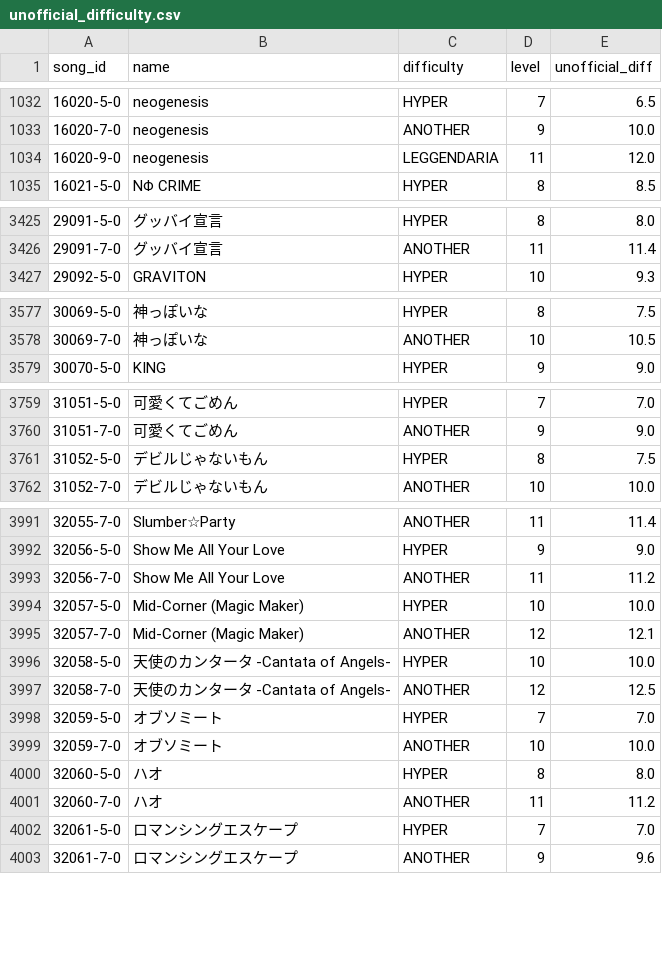
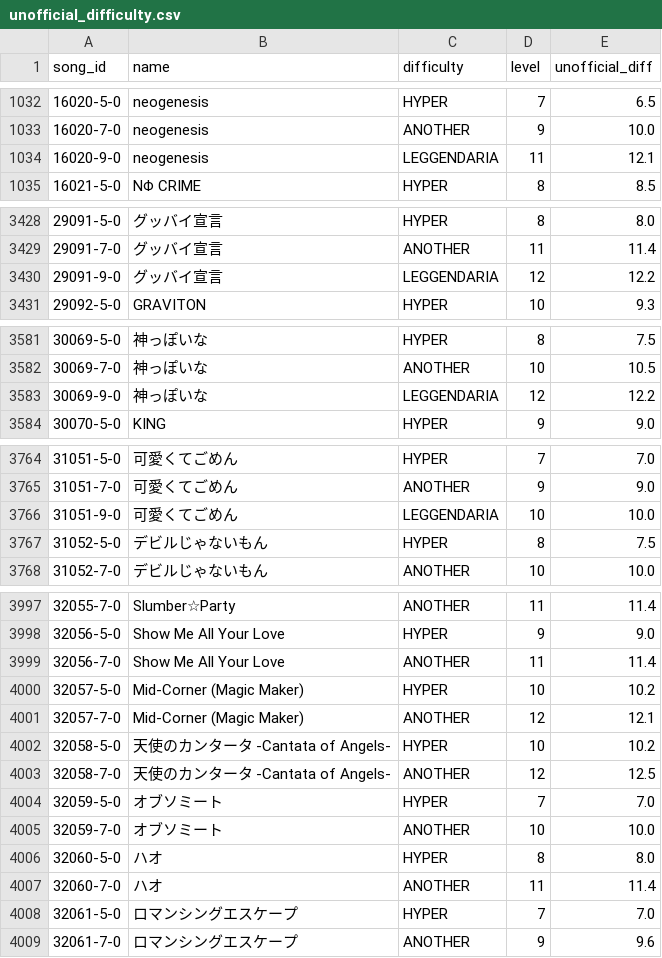
Before and after one commit to ryowatanabe/iidx-dp-unofficial-difficulty-scraper, a CSV file: data/unofficial_difficulty.csv, drawn as a sheet; only a part is shown, gaps mark what is left out; the diff covers the shown part only.

```diff
--- a/data/unofficial_difficulty.csv
+++ b/data/unofficial_difficulty.csv
@@ -1033,3 +1033,3 @@ song_id,name,difficulty,level,unofficial_diff
 16020-7-0,neogenesis,ANOTHER,9,10.0
-16020-9-0,neogenesis,LEGGENDARIA,11,12.0
+16020-9-0,neogenesis,LEGGENDARIA,11,12.1
 16021-5-0,"NΦ CRIME",HYPER,8,8.5
@@ -3426,2 +3429,3 @@ song_id,name,difficulty,level,unofficial_diff
 29091-7-0,"グッバイ宣言",ANOTHER,11,11.4
+29091-9-0,"グッバイ宣言",LEGGENDARIA,12,12.2
 29092-5-0,GRAVITON,HYPER,10,9.3
@@ -3578,2 +3582,3 @@ song_id,name,difficulty,level,unofficial_diff
 30069-7-0,"神っぽいな",ANOTHER,10,10.5
+30069-9-0,"神っぽいな",LEGGENDARIA,12,12.2
 30070-5-0,KING,HYPER,9,9.0
@@ -3760,2 +3765,3 @@ song_id,name,difficulty,level,unofficial_diff
 31051-7-0,"可愛くてごめん",ANOTHER,9,9.0
+31051-9-0,"可愛くてごめん",LEGGENDARIA,10,10.0
 31052-5-0,"デビルじゃないもん",HYPER,8,7.5
@@ -3992,6 +3998,6 @@ song_id,name,difficulty,level,unofficial_diff
 32056-5-0,"Show Me All Your Love",HYPER,9,9.0
-32056-7-0,"Show Me All Your Love",ANOTHER,11,11.2
-32057-5-0,"Mid-Corner (Magic Maker)",HYPER,10,10.0
+32056-7-0,"Show Me All Your Love",ANOTHER,11,11.4
+32057-5-0,"Mid-Corner (Magic Maker)",HYPER,10,10.2
 32057-7-0,"Mid-Corner (Magic Maker)",ANOTHER,12,12.1
-32058-5-0,"天使のカンタータ -Cantata of Angels-",HYPER,10,10.0
+32058-5-0,"天使のカンタータ -Cantata of Angels-",HYPER,10,10.2
 32058-7-0,"天使のカンタータ -Cantata of Angels-",ANOTHER,12,12.5
@@ -4000,3 +4006,3 @@ song_id,name,difficulty,level,unofficial_diff
 32060-5-0,"ハオ",HYPER,8,8.0
-32060-7-0,"ハオ",ANOTHER,11,11.2
+32060-7-0,"ハオ",ANOTHER,11,11.4
 32061-5-0,"ロマンシングエスケープ",HYPER,7,7.0
```
Also changed, not shown: 27 added rows and 29 edited cells elsewhere in this file, data/ereternet_difficulty.csv, data/ereternet_difficulty_diffonly.csv, 1 other file.
